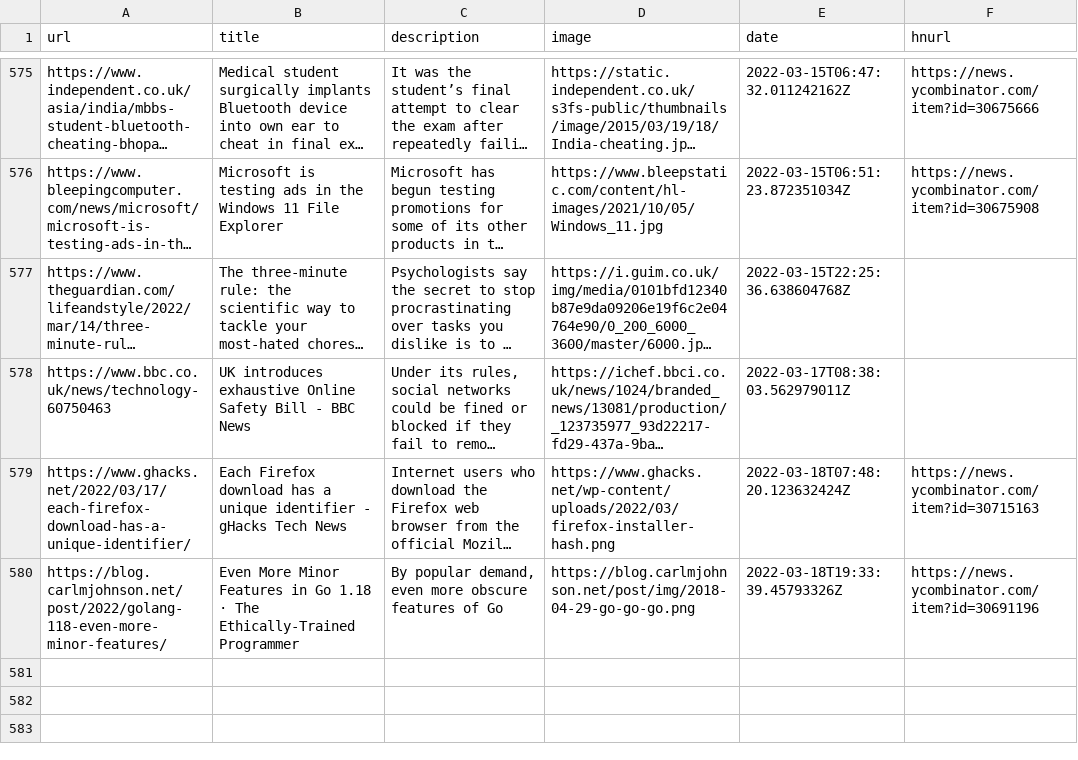
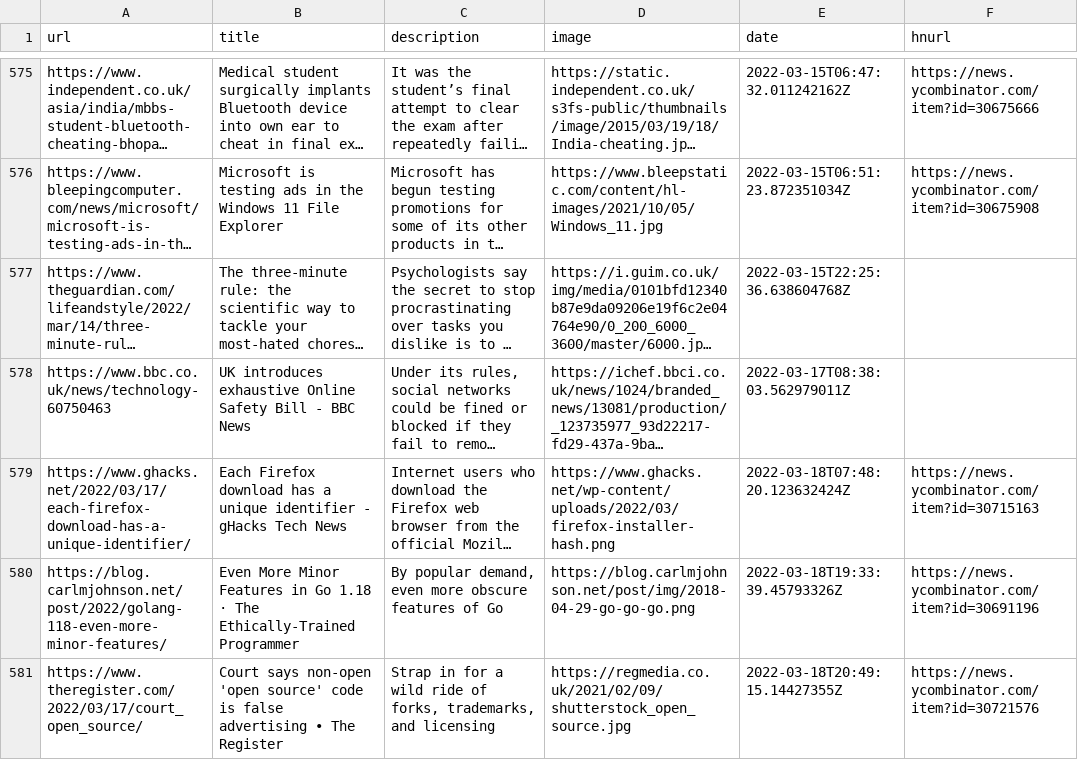
Before and after one commit to codemicro/readingList, a CSV file: readingList.csv, drawn as a sheet; only a part is shown, gaps mark what is left out; long unchanged cells end in …; the diff names each change by its address in the sheet, - before the commit and + after, or states it on an @@ line.

Commit message:
Automated reading list update at 18 Mar 22 20:49 UTC

```diff
--- a/readingList.csv
+++ b/readingList.csv
+row 581: https://www.theregister.com/2022/03/17/court_open_source/ | Court says non-open 'open source' code is false advertising • The Register | Strap in for a wild ride of forks, trademarks, and licensing | https://regmedia.co.uk/2021/02/09/shutterstock_open_source.jpg | 2022-03-18T20:49:15.14427355Z | https://news.ycombinator.com/item?id=30721576
```
